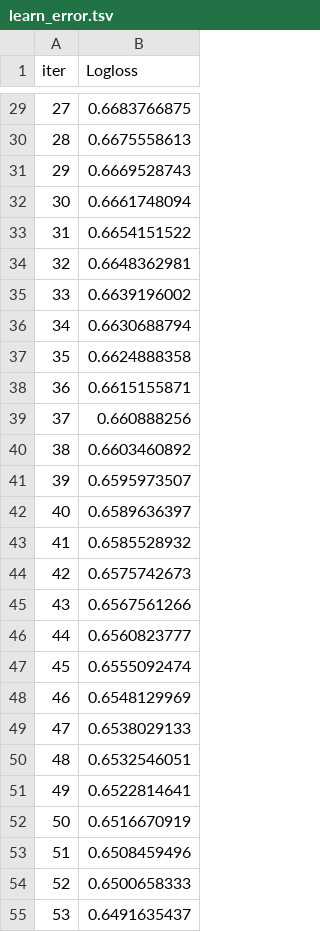
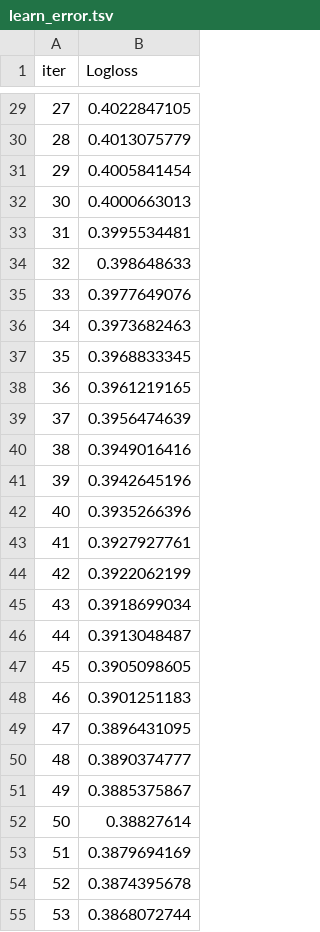
Before and after one commit to UnderscoreSnores/musical-fiesta, a TSV file: catboost_info/learn_error.tsv, drawn as a sheet; only a part is shown, gaps mark what is left out; the diff covers the shown part only.

```diff
--- a/catboost_info/learn_error.tsv
+++ b/catboost_info/learn_error.tsv
@@ -29,27 +29,27 @@ iter	Logloss
-27	0.6683766875
-28	0.6675558613
-29	0.6669528743
-30	0.6661748094
-31	0.6654151522
-32	0.6648362981
-33	0.6639196002
-34	0.6630688794
-35	0.6624888358
-36	0.6615155871
-37	0.660888256
-38	0.6603460892
-39	0.6595973507
-40	0.6589636397
-41	0.6585528932
-42	0.6575742673
-43	0.6567561266
-44	0.6560823777
-45	0.6555092474
-46	0.6548129969
-47	0.6538029133
-48	0.6532546051
-49	0.6522814641
-50	0.6516670919
-51	0.6508459496
-52	0.6500658333
-53	0.6491635437
+27	0.4022847105
+28	0.4013075779
+29	0.4005841454
+30	0.4000663013
+31	0.3995534481
+32	0.398648633
+33	0.3977649076
+34	0.3973682463
+35	0.3968833345
+36	0.3961219165
+37	0.3956474639
+38	0.3949016416
+39	0.3942645196
+40	0.3935266396
+41	0.3927927761
+42	0.3922062199
+43	0.3918699034
+44	0.3913048487
+45	0.3905098605
+46	0.3901251183
+47	0.3896431095
+48	0.3890374777
+49	0.3885375867
+50	0.38827614
+51	0.3879694169
+52	0.3874395678
+53	0.3868072744
```
Also changed, not shown: 173 edited cells elsewhere in this file, catboost_info/time_left.tsv, 51 other files.
